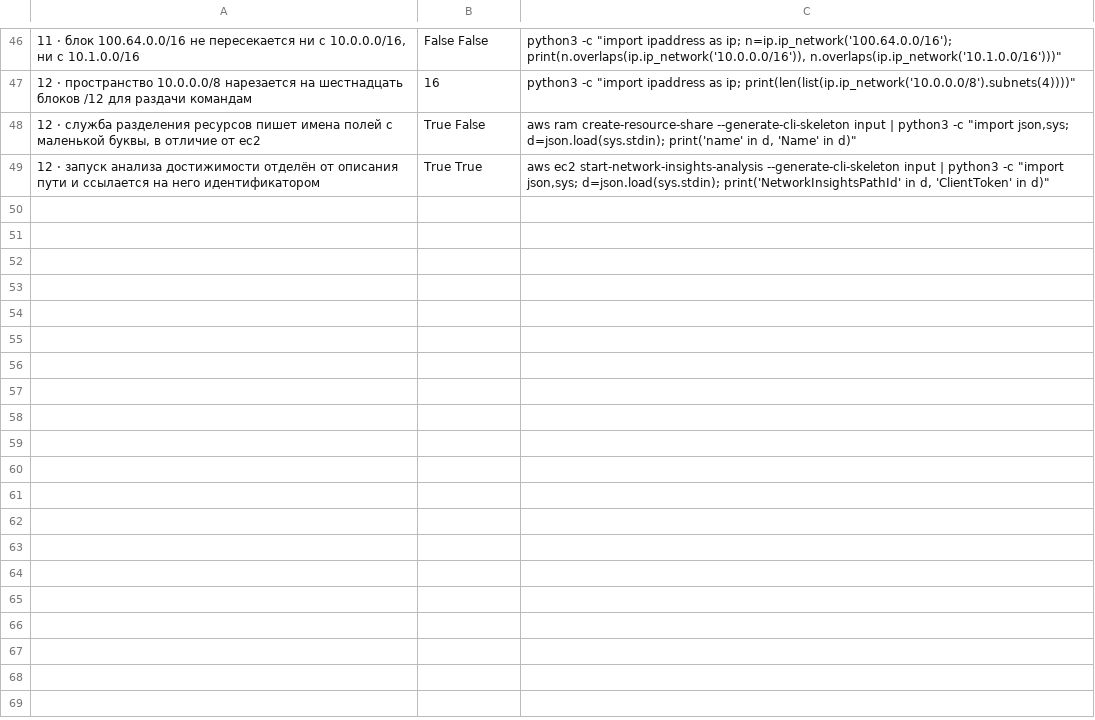
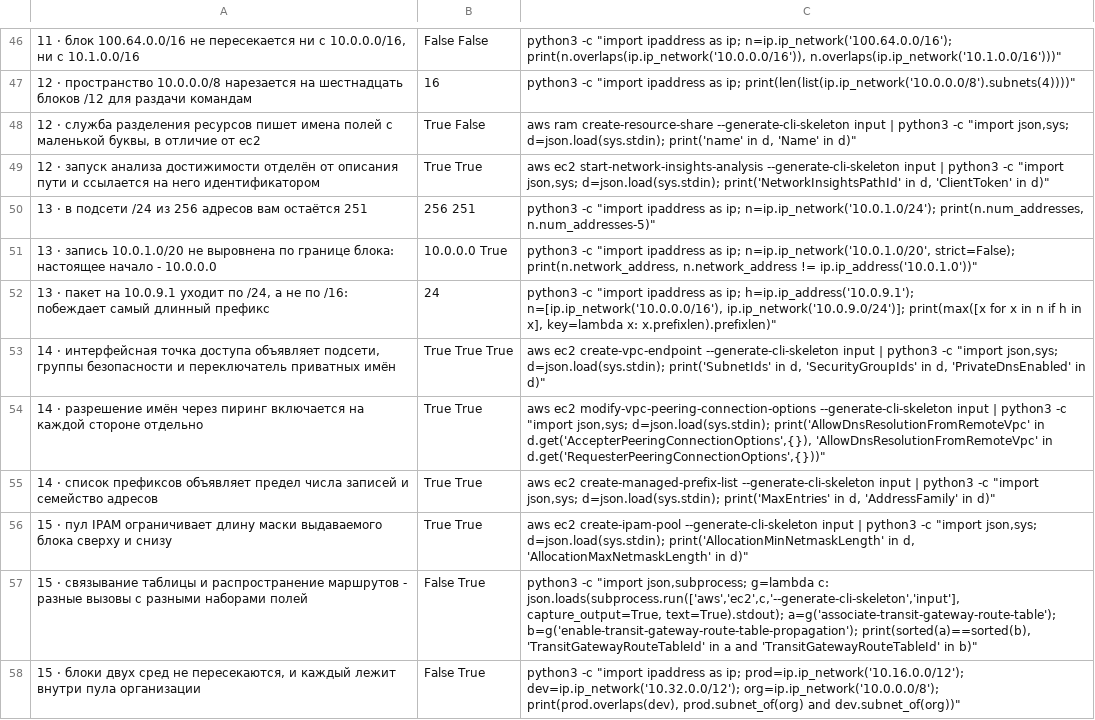
Before and after one commit to y-kolyada/aws-vpc, a TSV file: tools/claims.tsv, drawn as a sheet; only a part is shown, gaps mark what is left out.

Commit message:
feat(content): write question banks 13-15, fill the navigator and the glossary
Before: pages 13-15 and the glossary were skeletons repeating "текст этого
раздела ещё не написан"; the navigator carried nine real lens headings with
one generic sentence under each; the site had zero .term cards, and
check-terms.py was green only because the glossary was empty.

After: 150 questions across three banks (2290, 2256 and 2227 words), each
page five thematic blocks of ten with consecutive numbering and zero tables.
The navigator grew to 1732 words and now speaks about VPC - components split
into priced objects and free properties, the cost side of every weakness,
the agent and container angles, the failure-domain view. The glossary holds
35 articles in Russian alphabetical order, each with a command shape, a
mechanism paragraph and at least two live "where it appeared" links.

The bilateral term contract is closed: 38 .term cards over twelve pages,
coverage 35 of 35, zero broken links. Card placement was done by a script
that only wraps text inside main, outside pre blocks, headings, the lead
and existing cards, so no card landed in a meta description.

Two defects found and fixed along the way. The question headings first
followed the course-questions skill literally and came out as five
identical "Вопросы (1-10)" with numeric anchors; they now carry the matrix
block titles and speaking English anchors, as courses/aws-iam does, and 25
glossary links were redirected. The first draft also introduced "частный"
35 times where the rest of the site says "приватный" 97 times; replaced
with a word-boundary rule, because a blind replace corrupts "участник".

Claims grew from 40 to 49, three per new chapter: subnet arithmetic, block
alignment, longest-prefix choice, endpoint fields, per-side DNS resolution
over peering, prefix list limits, IPAM netmask bounds, the difference
between association and propagation, and an address-plan overlap check.
Full check.sh answers green ten out of ten on the first run.

```diff
--- a/tools/claims.tsv
+++ b/tools/claims.tsv
@@ -49 +49,10 @@
 12 · запуск анализа достижимости отделён от описания пути и ссылается на него идентификатором	True True	aws ec2 start-network-insights-analysis --generate-cli-skeleton input | python3 -c "import json,sys; d=json.load(sys.stdin); print('NetworkInsightsPathId' in d, 'ClientToken' in d)"
+13 · в подсети /24 из 256 адресов вам остаётся 251	256 251	python3 -c "import ipaddress as ip; n=ip.ip_network('10.0.1.0/24'); print(n.num_addresses, n.num_addresses-5)"
+13 · запись 10.0.1.0/20 не выровнена по границе блока: настоящее начало - 10.0.0.0	10.0.0.0 True	python3 -c "import ipaddress as ip; n=ip.ip_network('10.0.1.0/20', strict=False); print(n.network_address, n.network_address != ip.ip_address('10.0.1.0'))"
+13 · пакет на 10.0.9.1 уходит по /24, а не по /16: побеждает самый длинный префикс	24	python3 -c "import ipaddress as ip; h=ip.ip_address('10.0.9.1'); n=[ip.ip_network('10.0.0.0/16'), ip.ip_network('10.0.9.0/24')]; print(max([x for x in n if h in x], key=lambda x: x.prefixlen).prefixlen)"
+14 · интерфейсная точка доступа объявляет подсети, группы безопасности и переключатель приватных имён	True True True	aws ec2 create-vpc-endpoint --generate-cli-skeleton input | python3 -c "import json,sys; d=json.load(sys.stdin); print('SubnetIds' in d, 'SecurityGroupIds' in d, 'PrivateDnsEnabled' in d)"
+14 · разрешение имён через пиринг включается на каждой стороне отдельно	True True	aws ec2 modify-vpc-peering-connection-options --generate-cli-skeleton input | python3 -c "import json,sys; d=json.load(sys.stdin); print('AllowDnsResolutionFromRemoteVpc' in d.get('AccepterPeeringConnectionOptions',{}), 'AllowDnsResolutionFromRemoteVpc' in d.get('RequesterPeeringConnectionOptions',{}))"
+14 · список префиксов объявляет предел числа записей и семейство адресов	True True	aws ec2 create-managed-prefix-list --generate-cli-skeleton input | python3 -c "import json,sys; d=json.load(sys.stdin); print('MaxEntries' in d, 'AddressFamily' in d)"
+15 · пул IPAM ограничивает длину маски выдаваемого блока сверху и снизу	True True	aws ec2 create-ipam-pool --generate-cli-skeleton input | python3 -c "import json,sys; d=json.load(sys.stdin); print('AllocationMinNetmaskLength' in d, 'AllocationMaxNetmaskLength' in d)"
+15 · связывание таблицы и распространение маршрутов - разные вызовы с разными наборами полей	False True	python3 -c "import json,subprocess; g=lambda c: json.loads(subprocess.run(['aws','ec2',c,'--generate-cli-skeleton','input'], capture_output=True, text=True).stdout); a=g('associate-transit-gateway-route-table'); b=g('enable-transit-gateway-route-table-propagation'); print(sorted(a)==sorted(b), 'TransitGatewayRouteTableId' in a and 'TransitGatewayRouteTableId' in b)"
+15 · блоки двух сред не пересекаются, и каждый лежит внутри пула организации	False True	python3 -c "import ipaddress as ip; prod=ip.ip_network('10.16.0.0/12'); dev=ip.ip_network('10.32.0.0/12'); org=ip.ip_network('10.0.0.0/8'); print(prod.overlaps(dev), prod.subnet_of(org) and dev.subnet_of(org))"
```
Also changed, not shown: 18 other files.
